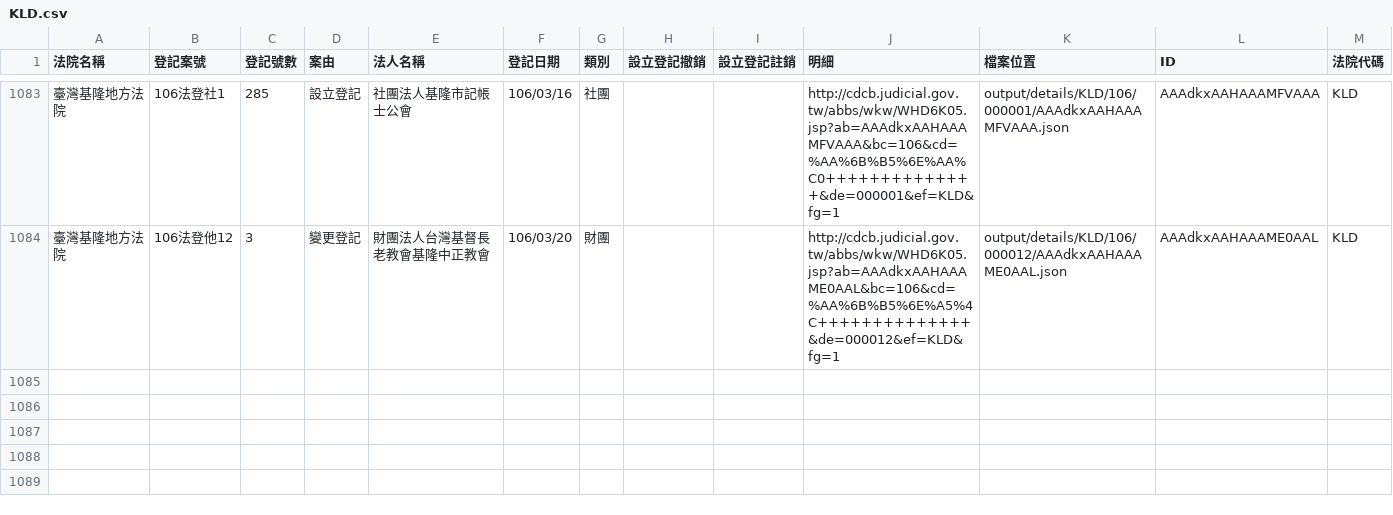
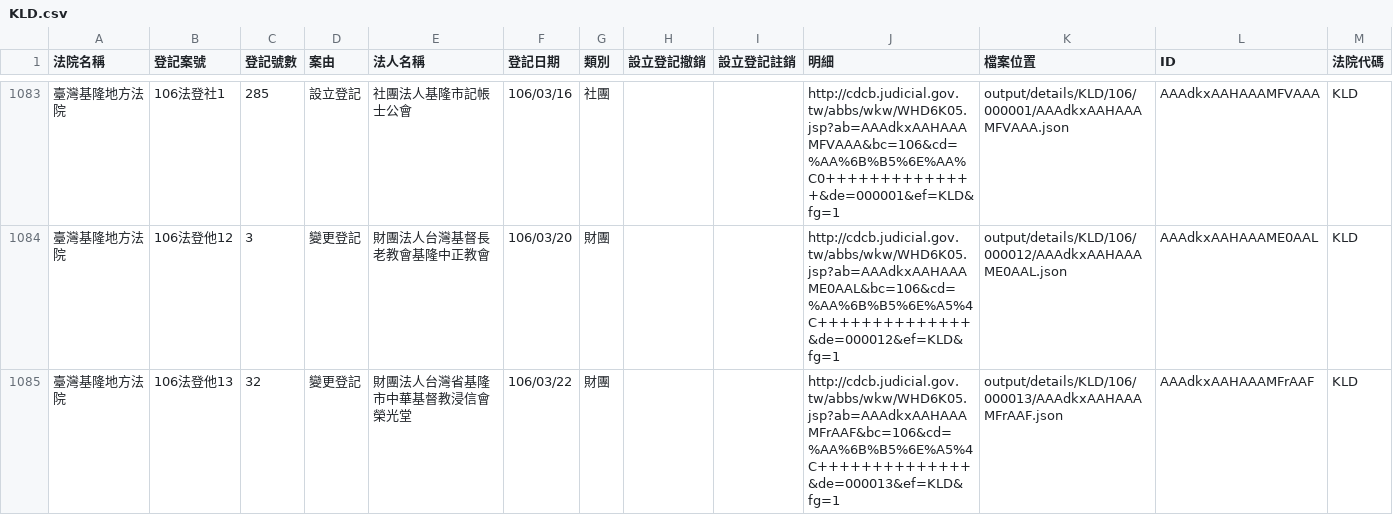
Before and after one commit to g0v/foundationtw, a CSV file: output/lists/KLD.csv, drawn as a sheet; only a part is shown, gaps mark what is left out; the diff names each change by its address in the sheet, - before the commit and + after, or states it on an @@ line.

```diff
--- a/output/lists/KLD.csv
+++ b/output/lists/KLD.csv
+row 1085: 臺灣基隆地方法院 | 106法登他13 | 32 | 變更登記 | 財團法人台灣省基隆市中華基督教浸信會榮光堂 | 106/03/22 | 財團 |  |  | http://cdcb.judicial.gov.tw/abbs/wkw/WHD6K05.jsp?ab=AAAdkxAAHAAAMFrAAF&bc=106&cd=%AA%6B%B5%6E%A5%4C++++++++++++++&de=000013&ef=KLD&fg=1 | output/details/KLD/106/000013/AAAdkxAAHAAAMFrAAF.json | AAAdkxAAHAAAMFrAAF | KLD
```
Also changed, not shown: output/lists/CHD.csv, output/lists/CTD.csv, 42 other files.
